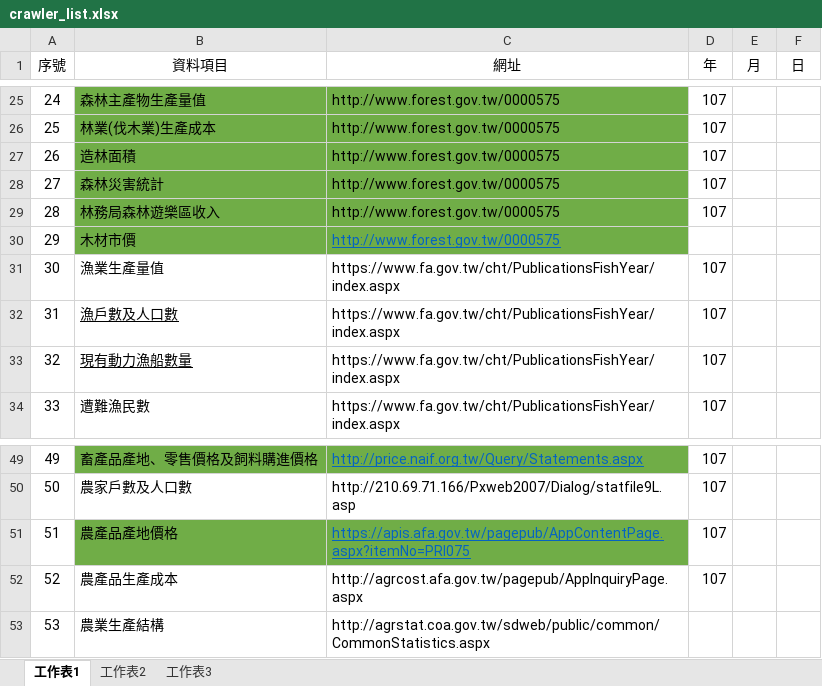
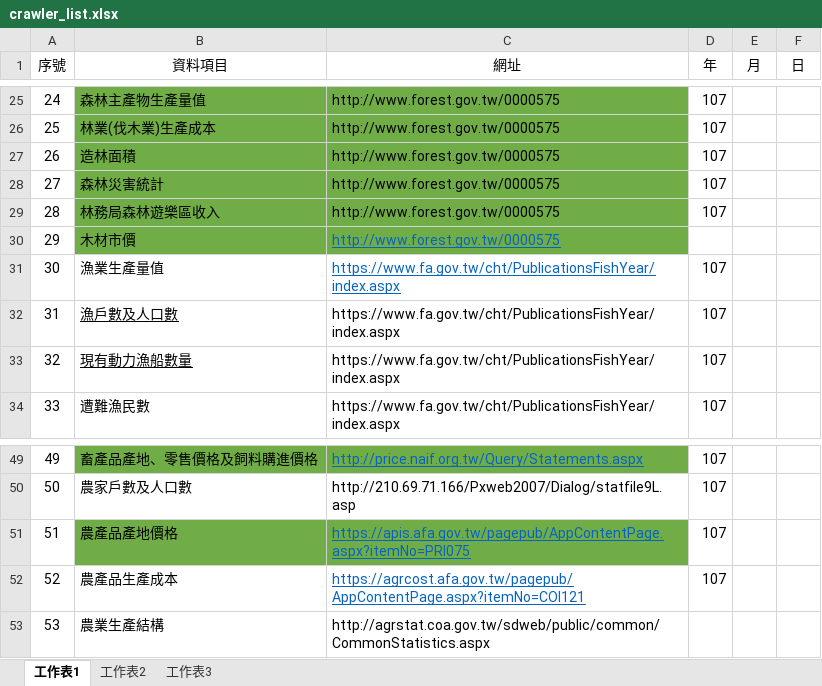
Before and after one commit to timy116/crawler, an Excel workbook: crawler_list.xlsx, sheet 工作表1, drawn as a sheet; only a part is shown, gaps mark what is left out; values as stored, in another font and other column widths than the file's, no borders; the diff names each change by its address in the sheet, - before the commit and + after, or states it on an @@ line.

```diff
--- a/crawler_list.xlsx (sheet 工作表1)
+++ b/crawler_list.xlsx (sheet 工作表1)
@@ C31 underline: off → on, text colour: black → #0563C1 @@
-C52 (網址): http://agrcost.afa.gov.tw/pagepub/AppInquiryPage.aspx
+C52 (網址): https://agrcost.afa.gov.tw/pagepub/AppContentPage.aspx?itemNo=COI121
@@ C52 underline: off → on, text colour: black → #0563C1 @@
```
Also changed, not shown: 5 other files.
